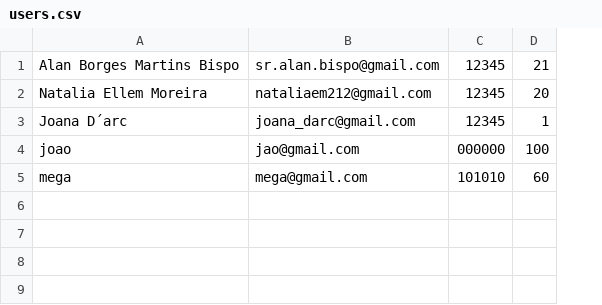
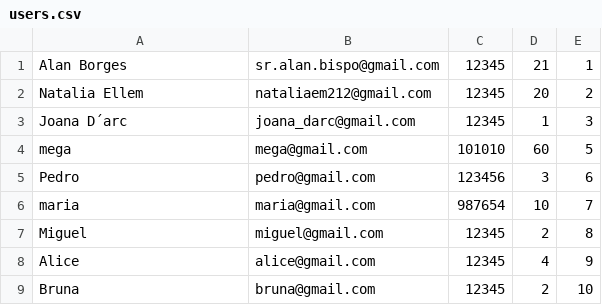
Before and after one commit to nataliaellem/aeds, a CSV file: File manipulation/storage/users.csv, drawn as a sheet; removed rows and columns are numbered as before the commit, all else as after; the diff names each change by its address in the sheet, - before the commit and + after, or states it on an @@ line.

```diff
--- a/File manipulation/storage/users.csv
+++ b/File manipulation/storage/users.csv
+column E, rows 1-4: 1 | 2 | 3 | 5
-A1: Alan Borges Martins Bispo
+A1: Alan Borges
-A2: Natalia Ellem Moreira
+A2: Natalia Ellem
-row 4: joao | jao@gmail.com | 000000 | 100
+row 5: Pedro | pedro@gmail.com | 123456 | 3 | 6
+row 6: maria | maria@gmail.com | 987654 | 10 | 7
+row 7: Miguel | miguel@gmail.com | 12345 | 2 | 8
+row 8: Alice | alice@gmail.com | 12345 | 4 | 9
+row 9: Bruna | bruna@gmail.com | 12345 | 2 | 10
```
Also changed, not shown: 11 other files.
